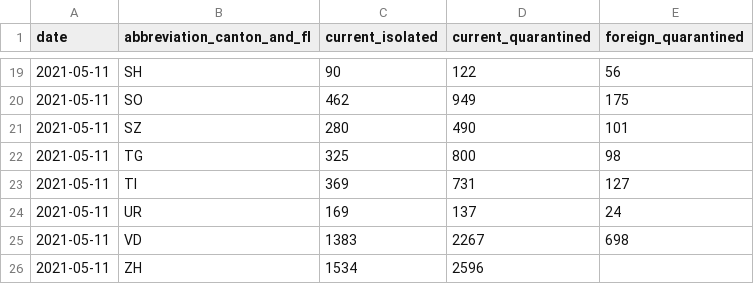
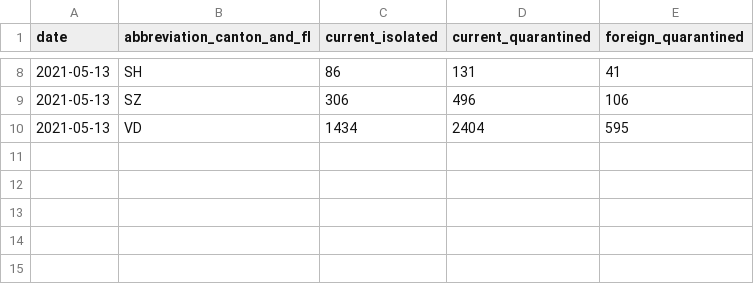
Before and after one commit to rsalzer/COVID_19_BAG, a CSV file: data/current_isolated.csv, drawn as a sheet; only a part is shown, gaps mark what is left out; the diff covers the shown part only.

Commit message:
Update BAG-Data (2021-05-14)

```diff
--- a/data/current_isolated.csv
+++ b/data/current_isolated.csv
@@ -19,8 +8,3 @@ date,abbreviation_canton_and_fl,current_isolated,current_quarantined,foreign_qua
-2021-05-11,SH,90,122,56
-2021-05-11,SO,462,949,175
-2021-05-11,SZ,280,490,101
-2021-05-11,TG,325,800,98
-2021-05-11,TI,369,731,127
-2021-05-11,UR,169,137,24
-2021-05-11,VD,1383,2267,698
-2021-05-11,ZH,1534,2596,
+2021-05-13,SH,86,131,41
+2021-05-13,SZ,306,496,106
+2021-05-13,VD,1434,2404,595
```
Also changed, not shown: 11 removed rows and 23 edited cells elsewhere in this file, data/allagesdetails.csv, data/casesPerCanton.csv, 6 other files.
